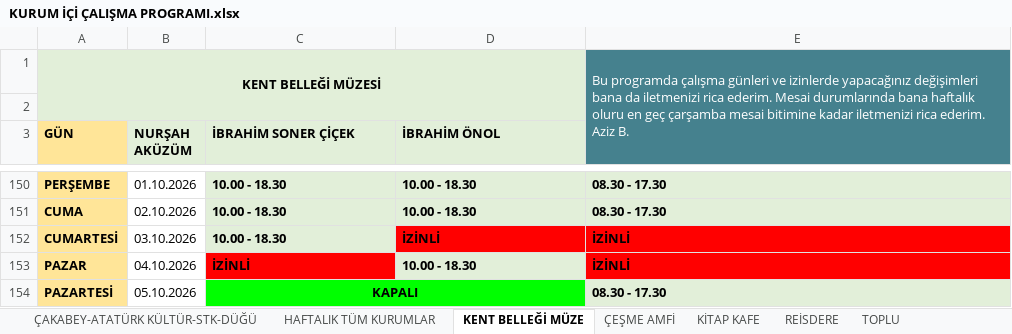
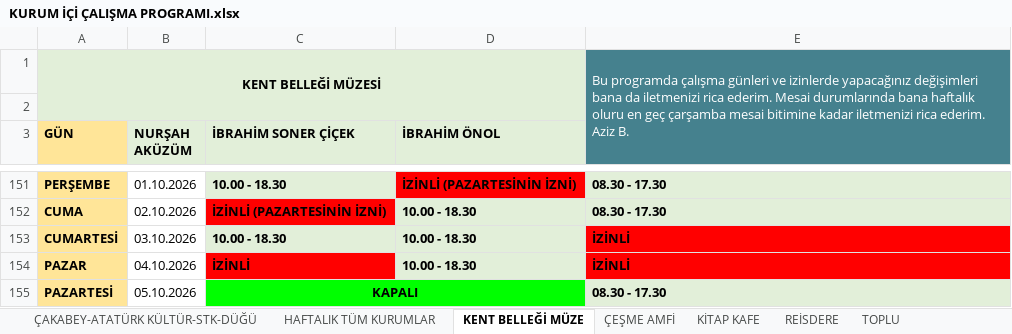
Before and after one commit to ilhanakd-max/calisma-programi-data, an Excel workbook: KURUM İÇİ ÇALIŞMA PROGRAMI.xlsx, sheet KENT BELLEĞİ MÜZE, drawn as a sheet; only a part is shown, gaps mark what is left out; values as stored, in another font and other column widths than the file's, no borders; charts and pictures and conditional formats not drawn; addresses are those after the commit; the diff covers the shown part only; the diff names each change by its address in the sheet, - before the commit and + after, or states it on an @@ line.

```diff
--- a/KURUM İÇİ ÇALIŞMA PROGRAMI.xlsx (sheet KENT BELLEĞİ MÜZE)
+++ b/KURUM İÇİ ÇALIŞMA PROGRAMI.xlsx (sheet KENT BELLEĞİ MÜZE)
-D151 (İBRAHİM ÖNOL): 10.00 - 18.30
+D151 (İBRAHİM ÖNOL): İZİNLİ (PAZARTESİNİN İZNİ)
-D151 fill: #E2EFD9
+D151 fill: #FF0000
-C152 (İBRAHİM SONER ÇİÇEK): 10.00 - 18.30
+C152 (İBRAHİM SONER ÇİÇEK): İZİNLİ (PAZARTESİNİN İZNİ)
-C152 fill: #E2EFD9
+C152 fill: #FF0000
-D153 (İBRAHİM ÖNOL): İZİNLİ
+D153 (İBRAHİM ÖNOL): 10.00 - 18.30
-D153 fill: #FF0000
+D153 fill: #E2EFD9
```
Also changed, not shown: 50 added rows, 3 removed rows, 95 hidden or unhidden rows, 16 edited cells and cell formats elsewhere in this sheet, sheet HAFTALIK TÜM KURUMLAR, sheet TOPLU, hidden cells.
